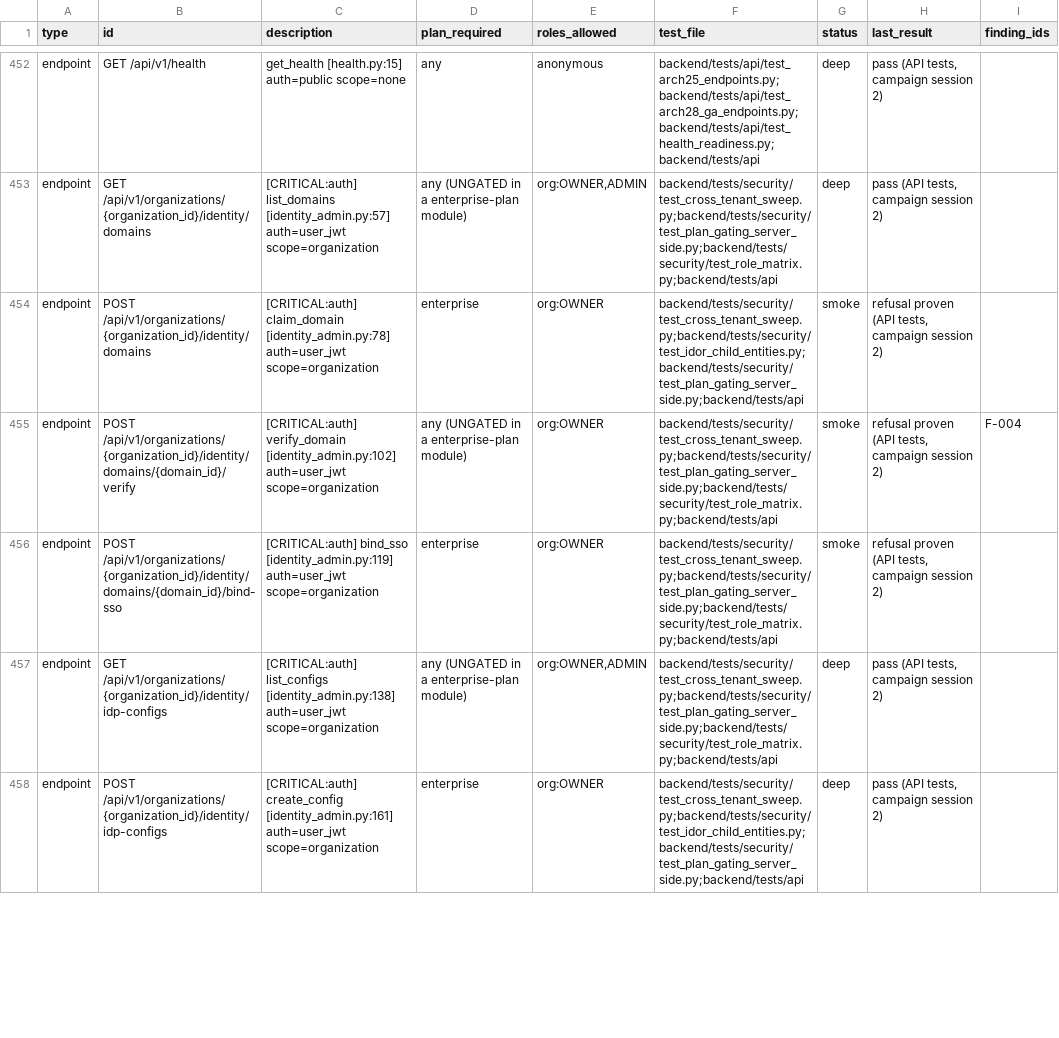
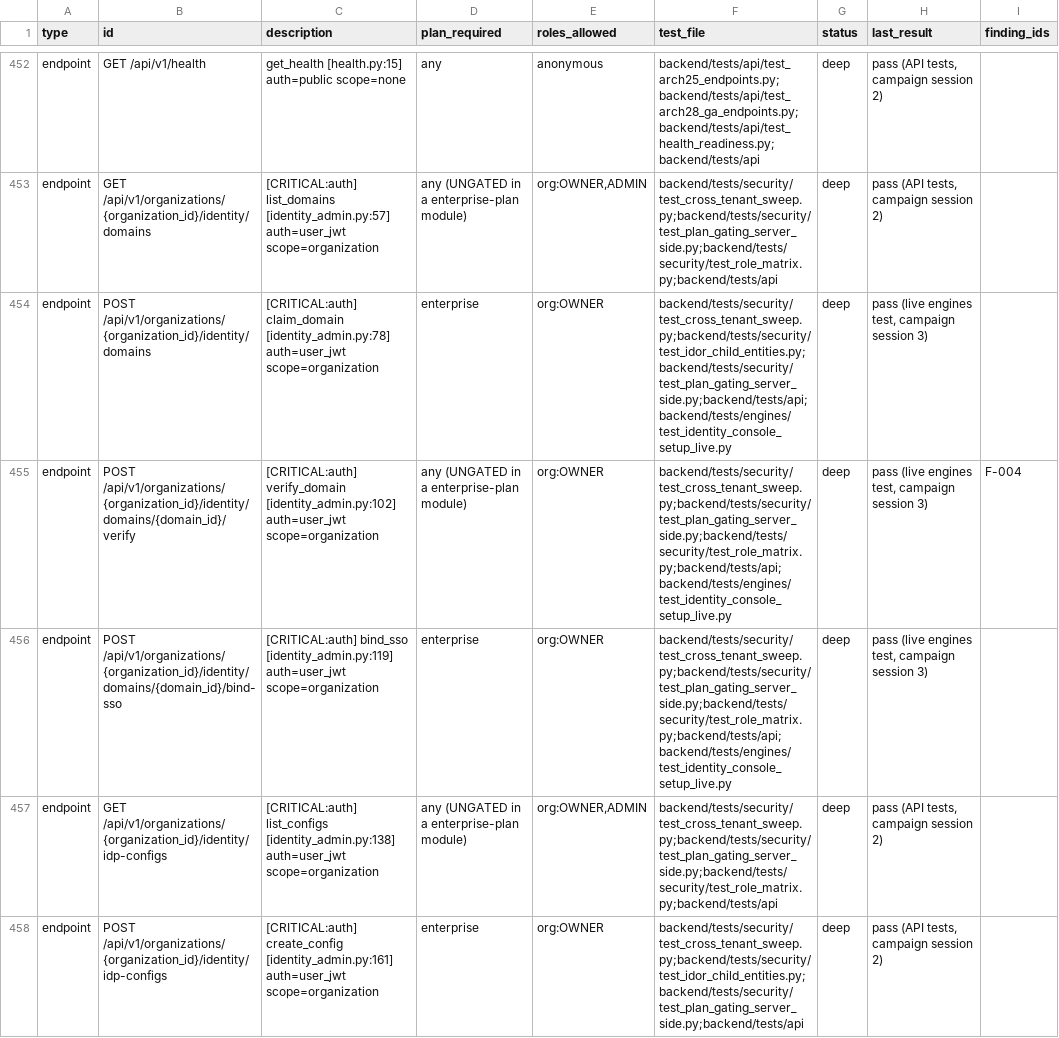
Before and after one commit to sabarishwarne2001/flowpilot-ai, a CSV file: docs/hardening/COVERAGE.csv, drawn as a sheet; only a part is shown, gaps mark what is left out; the diff covers the shown part only.

```diff
--- a/docs/hardening/COVERAGE.csv
+++ b/docs/hardening/COVERAGE.csv
@@ -453,5 +453,5 @@ endpoint,GET /api/v1/health,get_health [health.py:15] auth=public scope=none,any
 endpoint,GET /api/v1/organizations/{organization_id}/identity/domains,[CRITICAL:auth] list_domains [identity_admin.py:57] auth=user_jwt scope=organization,any (UNGATED in a enterprise-plan module),"org:OWNER,ADMIN",backend/tests/security/test_cross_tenant_sweep.py;backend/tests/security/test_plan_gating_server_side.py;backend/tests/security/test_role_matrix.py;backend/tests/api,deep,"pass (API tests, campaign session 2)",
-endpoint,POST /api/v1/organizations/{organization_id}/identity/domains,[CRITICAL:auth] claim_domain [identity_admin.py:78] auth=user_jwt scope=organization,enterprise,org:OWNER,backend/tests/security/test_cross_tenant_sweep.py;backend/tests/security/test_idor_child_entities.py;backend/tests/security/test_plan_gating_server_side.py;backend/tests/api,smoke,"refusal proven (API tests, campaign session 2)",
-endpoint,POST /api/v1/organizations/{organization_id}/identity/domains/{domain_id}/verify,[CRITICAL:auth] verify_domain [identity_admin.py:102] auth=user_jwt scope=organization,any (UNGATED in a enterprise-plan module),org:OWNER,backend/tests/security/test_cross_tenant_sweep.py;backend/tests/security/test_plan_gating_server_side.py;backend/tests/security/test_role_matrix.py;backend/tests/api,smoke,"refusal proven (API tests, campaign session 2)",F-004
-endpoint,POST /api/v1/organizations/{organization_id}/identity/domains/{domain_id}/bind-sso,[CRITICAL:auth] bind_sso [identity_admin.py:119] auth=user_jwt scope=organization,enterprise,org:OWNER,backend/tests/security/test_cross_tenant_sweep.py;backend/tests/security/test_plan_gating_server_side.py;backend/tests/security/test_role_matrix.py;backend/tests/api,smoke,"refusal proven (API tests, campaign session 2)",
+endpoint,POST /api/v1/organizations/{organization_id}/identity/domains,[CRITICAL:auth] claim_domain [identity_admin.py:78] auth=user_jwt scope=organization,enterprise,org:OWNER,backend/tests/security/test_cross_tenant_sweep.py;backend/tests/security/test_idor_child_entities.py;backend/tests/security/test_plan_gating_server_side.py;backend/tests/api;backend/tests/engines/test_identity_console_setup_live.py,deep,"pass (live engines test, campaign session 3)",
+endpoint,POST /api/v1/organizations/{organization_id}/identity/domains/{domain_id}/verify,[CRITICAL:auth] verify_domain [identity_admin.py:102] auth=user_jwt scope=organization,any (UNGATED in a enterprise-plan module),org:OWNER,backend/tests/security/test_cross_tenant_sweep.py;backend/tests/security/test_plan_gating_server_side.py;backend/tests/security/test_role_matrix.py;backend/tests/api;backend/tests/engines/test_identity_console_setup_live.py,deep,"pass (live engines test, campaign session 3)",F-004
+endpoint,POST /api/v1/organizations/{organization_id}/identity/domains/{domain_id}/bind-sso,[CRITICAL:auth] bind_sso [identity_admin.py:119] auth=user_jwt scope=organization,enterprise,org:OWNER,backend/tests/security/test_cross_tenant_sweep.py;backend/tests/security/test_plan_gating_server_side.py;backend/tests/security/test_role_matrix.py;backend/tests/api;backend/tests/engines/test_identity_console_setup_live.py,deep,"pass (live engines test, campaign session 3)",
 endpoint,GET /api/v1/organizations/{organization_id}/identity/idp-configs,[CRITICAL:auth] list_configs [identity_admin.py:138] auth=user_jwt scope=organization,any (UNGATED in a enterprise-plan module),"org:OWNER,ADMIN",backend/tests/security/test_cross_tenant_sweep.py;backend/tests/security/test_plan_gating_server_side.py;backend/tests/security/test_role_matrix.py;backend/tests/api,deep,"pass (API tests, campaign session 2)",
```
Also changed, not shown: 116 edited cells elsewhere in this file.
